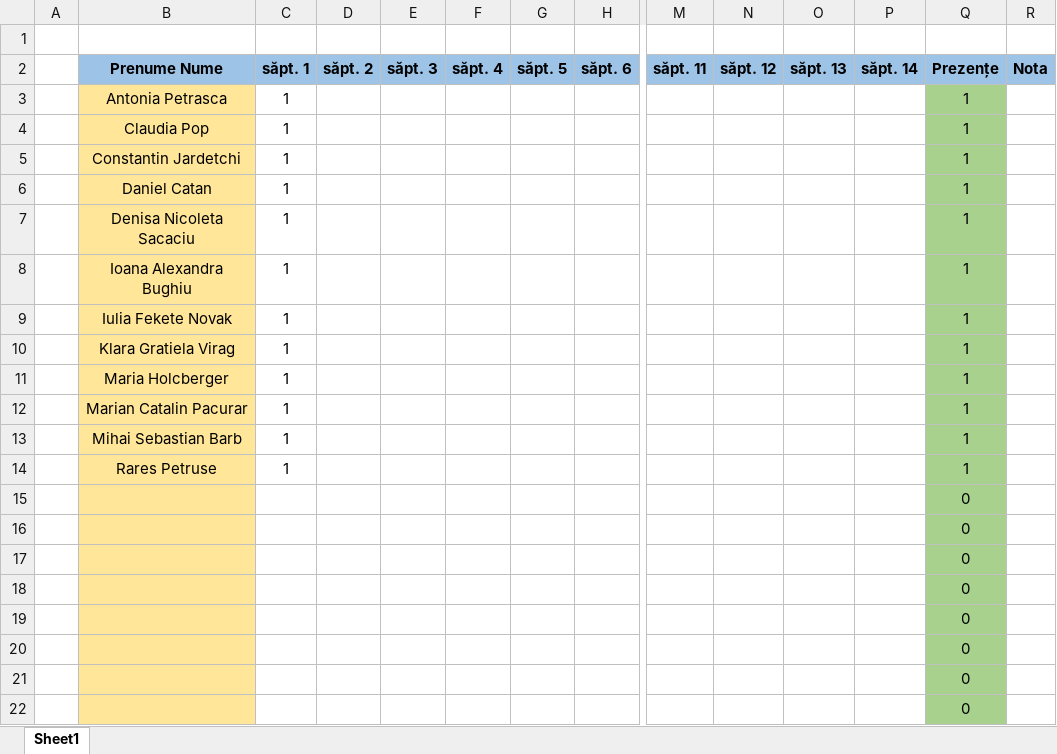
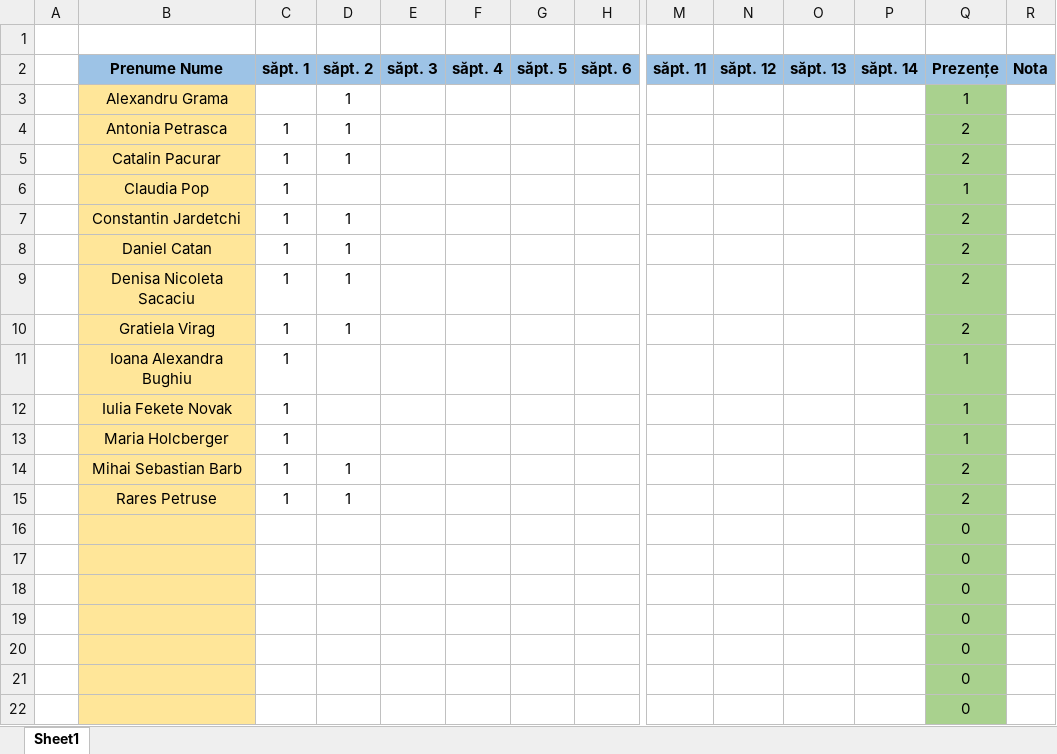
Before and after one commit to PelleRemus/Geoinformatica_Promotia_2026_2029, an Excel workbook: Programare I/Prezenta Programare.xlsx, sheet Sheet1, drawn as a sheet; only a part is shown, gaps mark what is left out; values as stored, in another font and other column widths than the file's, no borders; conditional formats not drawn; removed rows and columns are numbered as before the commit, all else as after; rows hold the shown columns only; the diff names each change by its address in the sheet, - before the commit and + after, or states it on an @@ line.

```diff
--- a/Programare I/Prezenta Programare.xlsx (sheet Sheet1)
+++ b/Programare I/Prezenta Programare.xlsx (sheet Sheet1)
-row 3:  | Antonia Petrasca | 1 |  |  |  |  |  |  |  |  |  | 1
+row 3:  | Alexandru Grama |  | 1 |  |  |  |  |  |  |  |  | 1
+row 4:  | Antonia Petrasca | 1 | 1 |  |  |  |  |  |  |  |  | 2
+row 5:  | Catalin Pacurar | 1 | 1 |  |  |  |  |  |  |  |  | 2
-D7:D9 (săpt. 2): (empty)
+D7:D9 (săpt. 2): 1
-Q7:Q9 (Prezențe): 1
+Q7:Q9 (Prezențe): 2
+row 10:  | Gratiela Virag | 1 | 1 |  |  |  |  |  |  |  |  | 2
-row 10:  | Klara Gratiela Virag | 1 |  |  |  |  |  |  |  |  |  | 1
-row 12:  | Marian Catalin Pacurar | 1 |  |  |  |  |  |  |  |  |  | 1
-D14:D15 (săpt. 2): (empty)
+D14:D15 (săpt. 2): 1
-Q14:Q15 (Prezențe): 1
+Q14:Q15 (Prezențe): 2
-row 15:  |  |  |  |  |  |  |  |  |  |  |  | 0
```
Also changed, not shown: formulas that keep their value, 4 other files.
